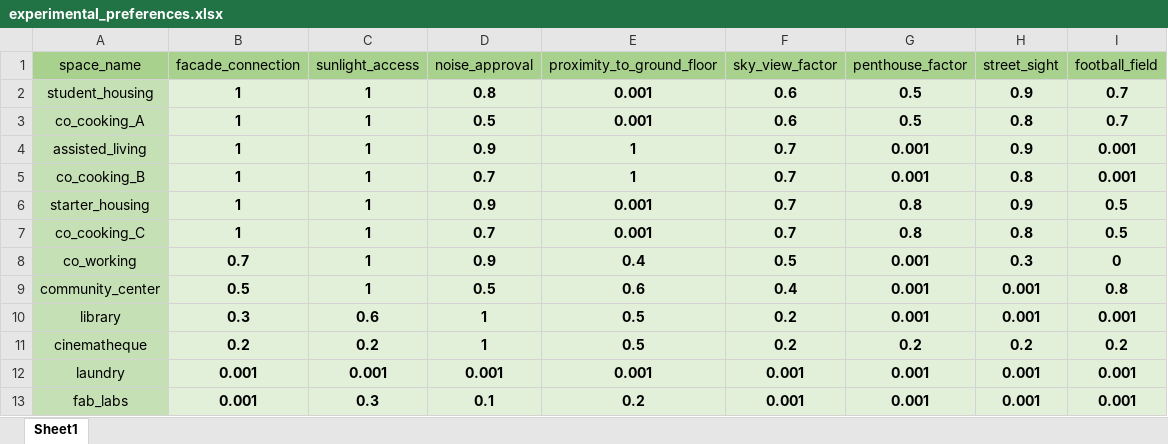
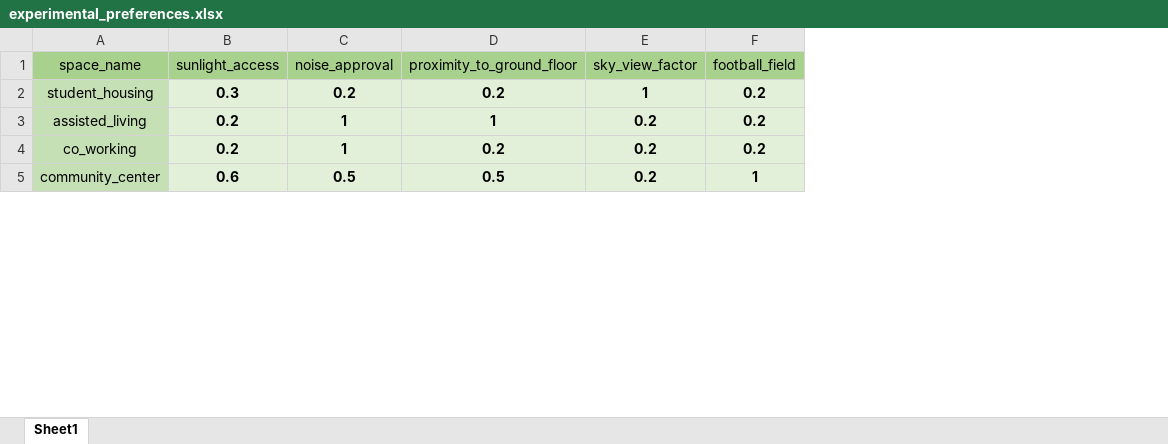
Before and after one commit to Demnity/spatial_computing, an Excel workbook: data/relationships/experimental_preferences.xlsx, sheet Sheet1, drawn as a sheet; only a part is shown; values as stored, in another font and other column widths than the file's, no borders; removed rows and columns are numbered as before the commit, all else as after; the diff covers the shown part only; the diff names each change by its address in the sheet, - before the commit and + after, or states it on an @@ line.

```diff
--- a/data/relationships/experimental_preferences.xlsx (sheet Sheet1)
+++ b/data/relationships/experimental_preferences.xlsx (sheet Sheet1)
-column B (facade_connection), row 2: 1; row 4: 1; rows 8-9: 0.7 | 0.5
-column G (penthouse_factor), row 2: 0.5; row 4: 0.001; rows 8-9: 0.001 | 0.001
-column H (street_sight), row 2: 0.9; row 4: 0.9; rows 8-9: 0.3 | 0.001
-B2 (sunlight_access): 1
+B2 (sunlight_access): 0.3
-C2 (noise_approval): 0.8
+C2 (noise_approval): 0.2
-D2 (proximity_to_ground_floor): 0.001
+D2 (proximity_to_ground_floor): 0.2
-E2 (sky_view_factor): 0.6
+E2 (sky_view_factor): 1
-F2 (football_field): 0.7
+F2 (football_field): 0.2
-row 3: co_cooking_A | 1 | 1 | 0.5 | 0.001 | 0.6 | 0.5 | 0.8 | 0.7
-B3 (sunlight_access): 1
+B3 (sunlight_access): 0.2
-C3 (noise_approval): 0.9
+C3 (noise_approval): 1
-E3 (sky_view_factor): 0.7
+E3 (sky_view_factor): 0.2
-F3 (football_field): 0.001
+F3 (football_field): 0.2
-row 5: co_cooking_B | 1 | 1 | 0.7 | 1 | 0.7 | 0.001 | 0.8 | 0.001
-row 6: starter_housing | 1 | 1 | 0.9 | 0.001 | 0.7 | 0.8 | 0.9 | 0.5
-row 7: co_cooking_C | 1 | 1 | 0.7 | 0.001 | 0.7 | 0.8 | 0.8 | 0.5
-B4 (sunlight_access): 1
+B4 (sunlight_access): 0.2
-C4 (noise_approval): 0.9
+C4 (noise_approval): 1
-D4 (proximity_to_ground_floor): 0.4
+D4 (proximity_to_ground_floor): 0.2
-E4 (sky_view_factor): 0.5
+E4 (sky_view_factor): 0.2
-F4 (football_field): 0
+F4 (football_field): 0.2
-B5 (sunlight_access): 1
+B5 (sunlight_access): 0.6
-D5 (proximity_to_ground_floor): 0.6
+D5 (proximity_to_ground_floor): 0.5
-E5 (sky_view_factor): 0.4
+E5 (sky_view_factor): 0.2
-F5 (football_field): 0.8
+F5 (football_field): 1
-row 10: library | 0.3 | 0.6 | 1 | 0.5 | 0.2 | 0.001 | 0.001 | 0.001
-row 11: cinematheque | 0.2 | 0.2 | 1 | 0.5 | 0.2 | 0.2 | 0.2 | 0.2
-row 12: laundry | 0.001 | 0.001 | 0.001 | 0.001 | 0.001 | 0.001 | 0.001 | 0.001
-row 13: fab_labs | 0.001 | 0.3 | 0.1 | 0.2 | 0.001 | 0.001 | 0.001 | 0.001
```
Also changed, not shown: 5 removed rows and 26 edited cells elsewhere in this sheet, 1 other file.
